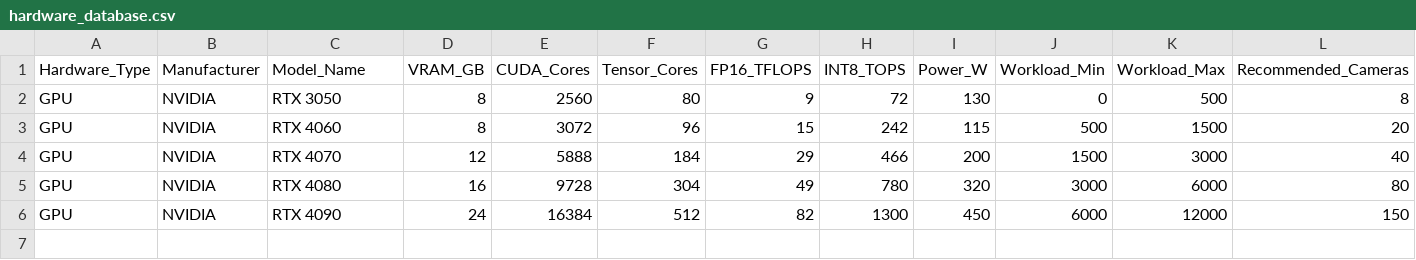
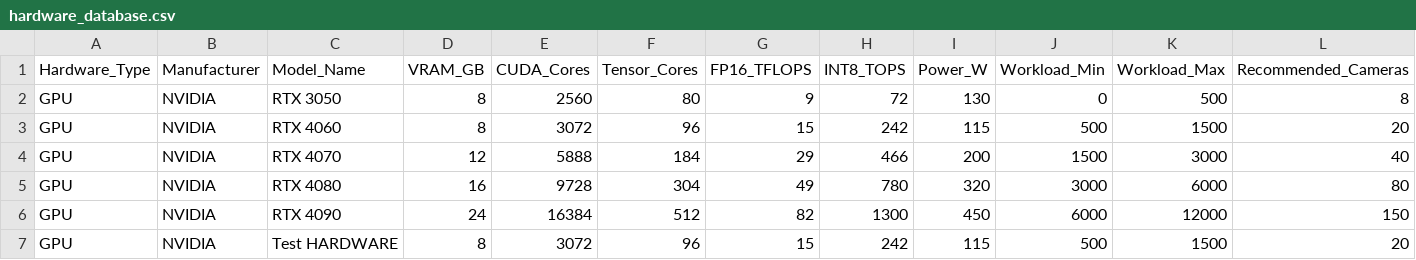
Before and after one commit to amita987/visionx-hardware-tool, a CSV file: hardware_database.csv, drawn as a sheet; only a part is shown; rows hold the shown columns only; the diff names each change by its address in the sheet, - before the commit and + after, or states it on an @@ line.

Commit message:
Update hardware_database.csv

```diff
--- a/hardware_database.csv
+++ b/hardware_database.csv
+row 7: GPU | NVIDIA | Test HARDWARE | 8 | 3072 | 96 | 15 | 242 | 115 | 500 | 1500 | 20
```
